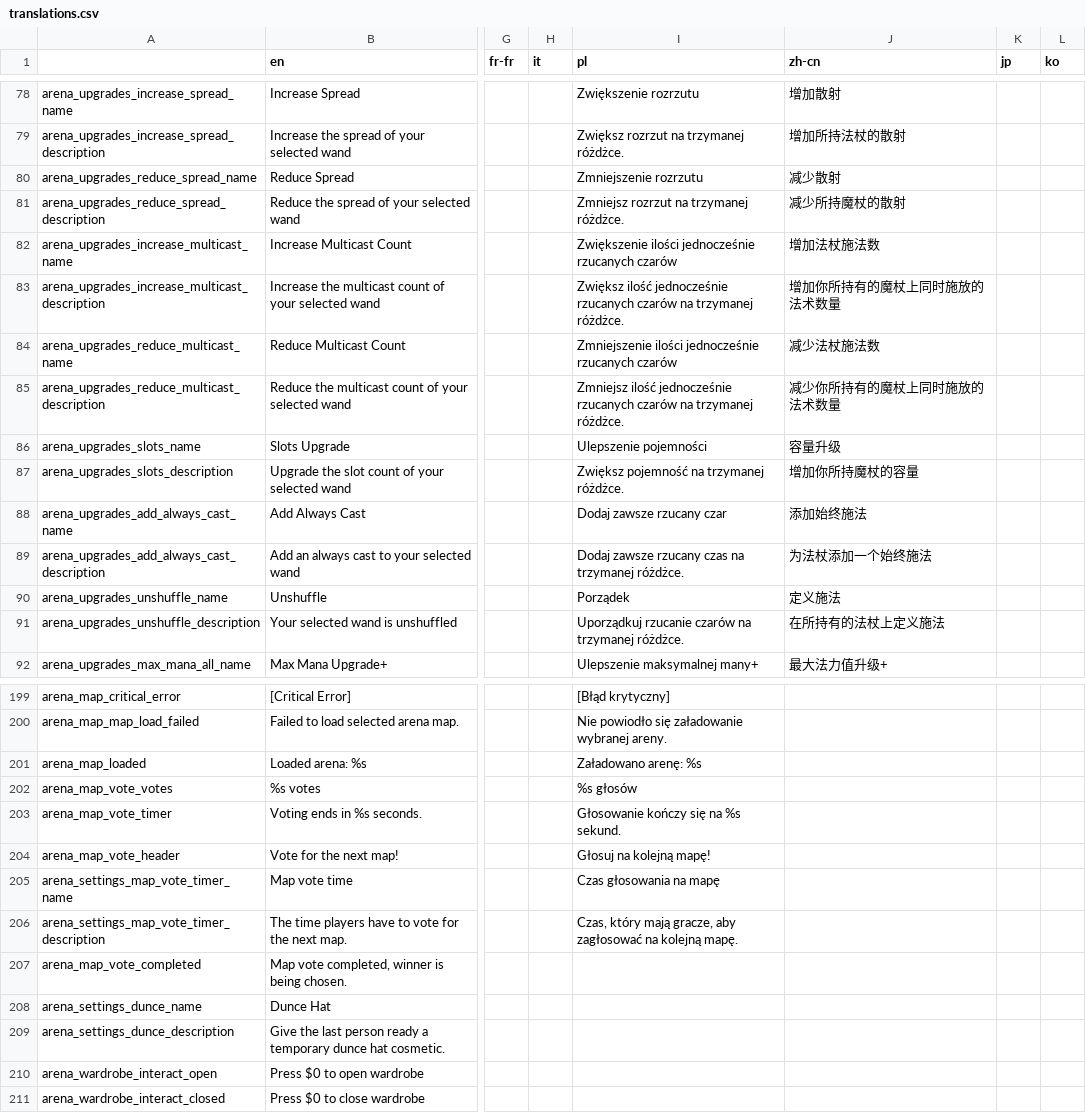
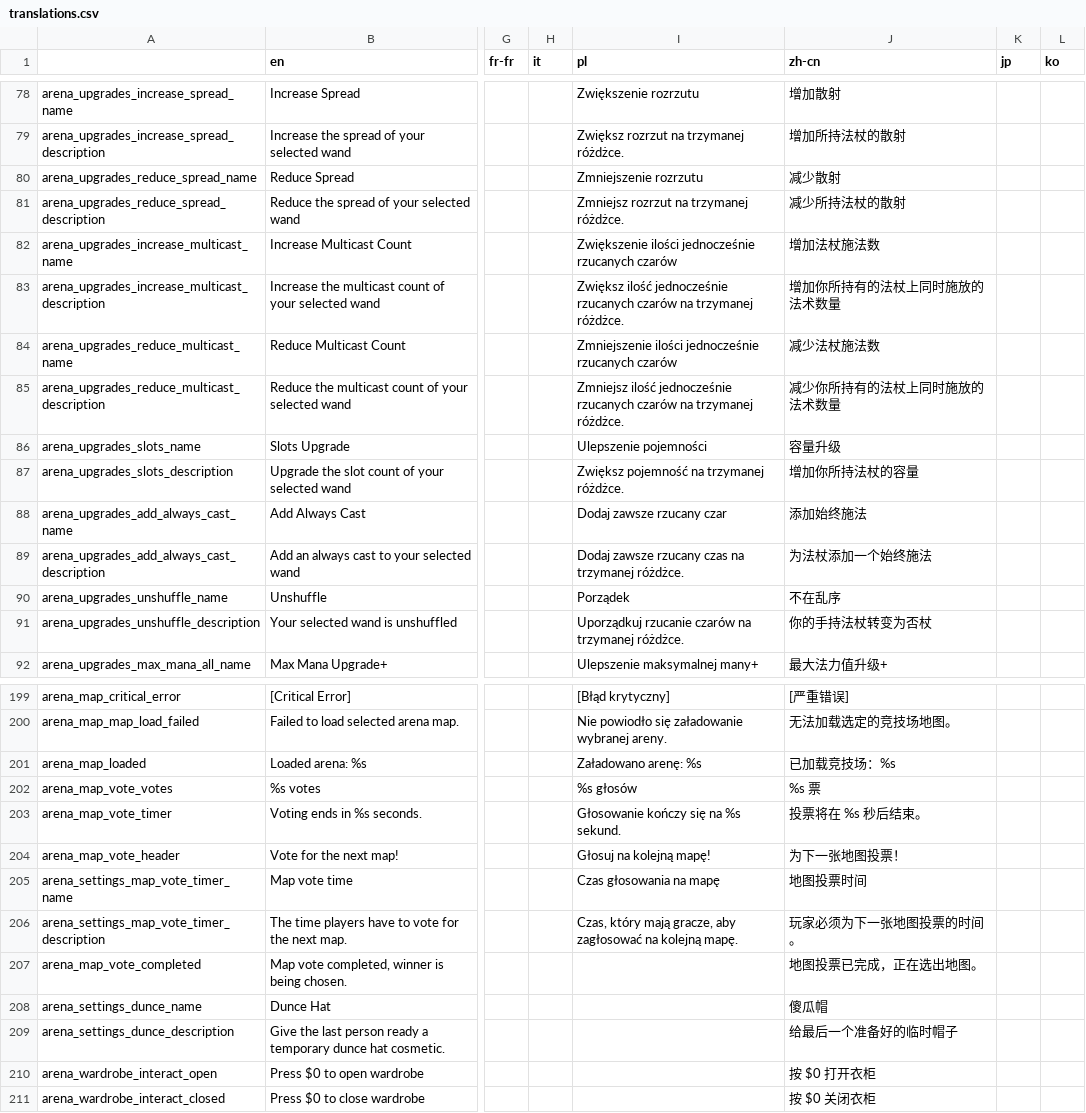
Before and after one commit to EvaisaDev/noita-arena, a CSV file: evaisa.arena/translations.csv, drawn as a sheet; only a part is shown, gaps mark what is left out; the diff covers the shown part only; the diff names each change by its address in the sheet, - before the commit and + after, or states it on an @@ line.

```diff
--- a/evaisa.arena/translations.csv
+++ b/evaisa.arena/translations.csv
-J81 (zh-cn): 减少所持魔杖的散射
+J81 (zh-cn): 减少所持法杖的散射
-J83 (zh-cn): 增加你所持有的魔杖上同时施放的法术数量
+J83 (zh-cn): 增加你所持有的法杖上同时施放的法术数量
-J85 (zh-cn): 减少你所持有的魔杖上同时施放的法术数量
+J85 (zh-cn): 减少你所持有的法杖上同时施放的法术数量
-J87 (zh-cn): 增加你所持魔杖的容量
+J87 (zh-cn): 增加你所持法杖的容量
-J90 (zh-cn): 定义施法
+J90 (zh-cn): 不在乱序
-J91 (zh-cn): 在所持有的法杖上定义施法
+J91 (zh-cn): 你的手持法杖转变为否杖
-J199 (zh-cn): (empty)
+J199 (zh-cn): [严重错误]
-J200 (zh-cn): (empty)
+J200 (zh-cn): 无法加载选定的竞技场地图。
-J201 (zh-cn): (empty)
+J201 (zh-cn): 已加载竞技场：%s
-J202 (zh-cn): (empty)
+J202 (zh-cn): %s 票
-J203 (zh-cn): (empty)
+J203 (zh-cn): 投票将在 %s 秒后结束。
-J204 (zh-cn): (empty)
+J204 (zh-cn): 为下一张地图投票！
-J205 (zh-cn): (empty)
+J205 (zh-cn): 地图投票时间
-J206 (zh-cn): (empty)
+J206 (zh-cn): 玩家必须为下一张地图投票的时间。
-J207 (zh-cn): (empty)
+J207 (zh-cn): 地图投票已完成，正在选出地图。
-J208 (zh-cn): (empty)
+J208 (zh-cn): 傻瓜帽
-J209 (zh-cn): (empty)
+J209 (zh-cn): 给最后一个准备好的临时帽子
-J210 (zh-cn): (empty)
+J210 (zh-cn): 按 $0 打开衣柜
-J211 (zh-cn): (empty)
+J211 (zh-cn): 按 $0 关闭衣柜
```
Also changed, not shown: 68 edited cells elsewhere in this file, 14 other files.
